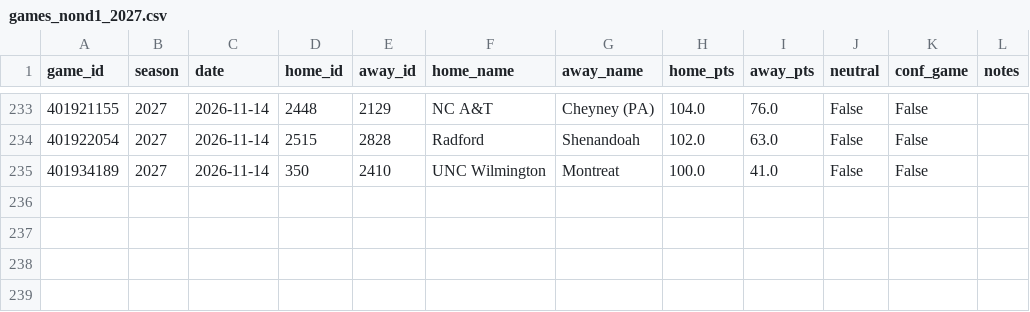
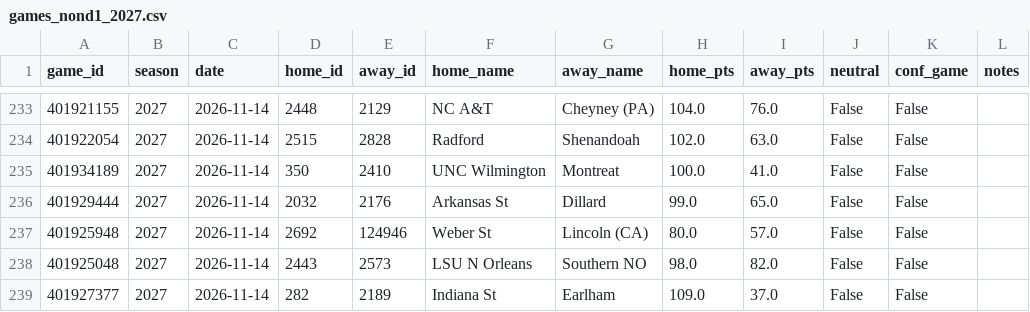
Before and after one commit to Gh0stmahn-ai/cbb-predictor, a CSV file: state/games_nond1_2027.csv, drawn as a sheet; only a part is shown, gaps mark what is left out.

```diff
--- a/state/games_nond1_2027.csv
+++ b/state/games_nond1_2027.csv
@@ -235 +235,5 @@ game_id,season,date,home_id,away_id,home_name,away_name,home_pts,away_pts,neutra
 401934189,2027,2026-11-14,350,2410,UNC Wilmington,Montreat,100.0,41.0,False,False,
+401929444,2027,2026-11-14,2032,2176,Arkansas St,Dillard,99.0,65.0,False,False,
+401925948,2027,2026-11-14,2692,124946,Weber St,Lincoln (CA),80.0,57.0,False,False,
+401925048,2027,2026-11-14,2443,2573,LSU N Orleans,Southern NO,98.0,82.0,False,False,
+401927377,2027,2026-11-14,282,2189,Indiana St,Earlham,109.0,37.0,False,False,
```
Also changed, not shown: state/games_2027.csv, state/ledger_2027.csv, 14 other files.
